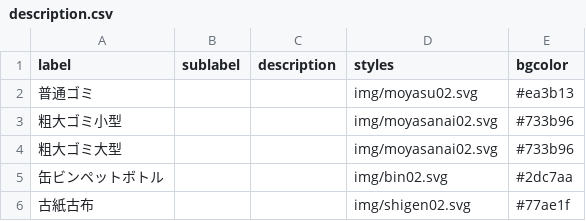
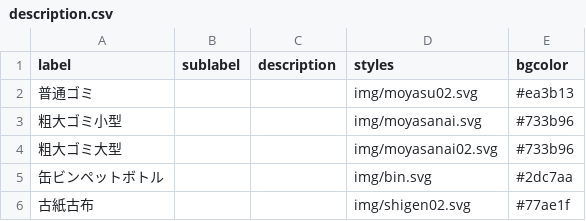
Before and after one commit to Phuket100/takatsuki5374, a CSV file: data/description.csv, drawn as a sheet.

Commit message:
Update description.csv

```diff
--- a/data/description.csv
+++ b/data/description.csv
@@ -2,5 +2,5 @@ label,sublabel,description,styles,bgcolor
 普通ゴミ,,,img/moyasu02.svg,#ea3b13
-粗大ゴミ小型,,,img/moyasanai02.svg,#733b96
+粗大ゴミ小型,,,img/moyasanai.svg,#733b96
 粗大ゴミ大型,,,img/moyasanai02.svg,#733b96
-缶ビンペットボトル,,,img/bin02.svg,#2dc7aa
+缶ビンペットボトル,,,img/bin.svg,#2dc7aa
 古紙古布,,,img/shigen02.svg,#77ae1f
```
